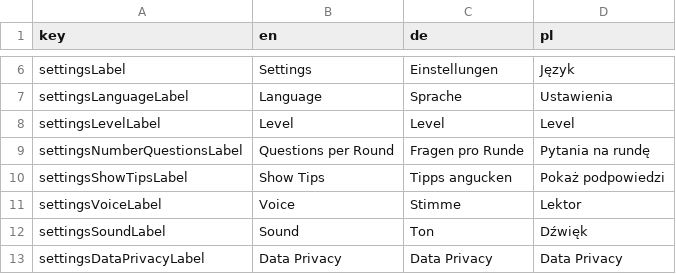
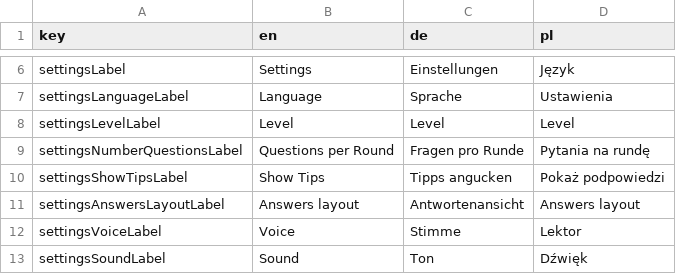
Before and after one commit to defuncart/der_die_das, a CSV file: assets_dev/loca/loca.csv, drawn as a sheet; only a part is shown, gaps mark what is left out; the shorter side is filled out with more unchanged rows.

Commit message:
SettingsScreen add AnswersLayout

```diff
--- a/assets_dev/loca/loca.csv
+++ b/assets_dev/loca/loca.csv
@@ -10,2 +10,3 @@ settingsNumberQuestionsLabel;Questions per Round;Fragen pro Runde;Pytania na run
 settingsShowTipsLabel;Show Tips;Tipps angucken;Pokaż podpowiedzi
+settingsAnswersLayoutLabel;Answers layout;Antwortenansicht;Answers layout
 settingsVoiceLabel;Voice;Stimme;Lektor
```
Also changed, not shown: 5 other files.
